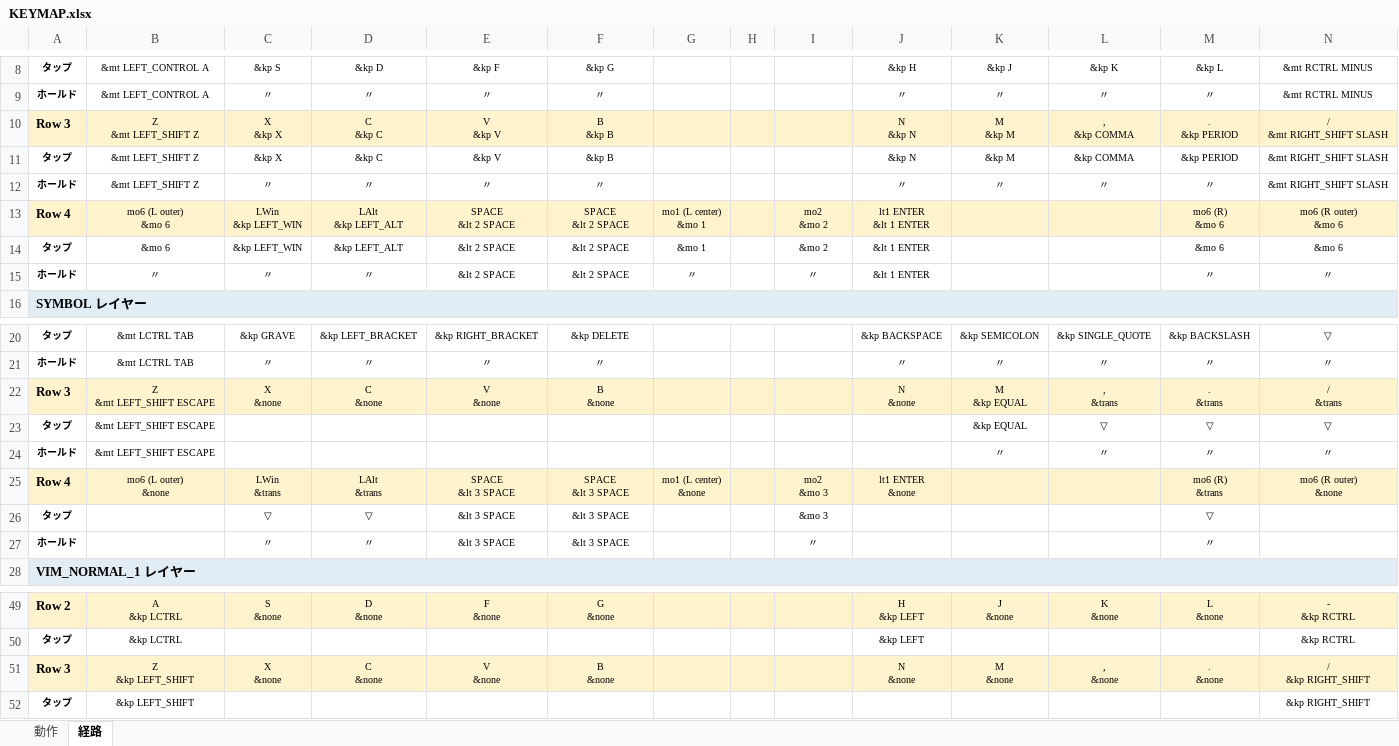
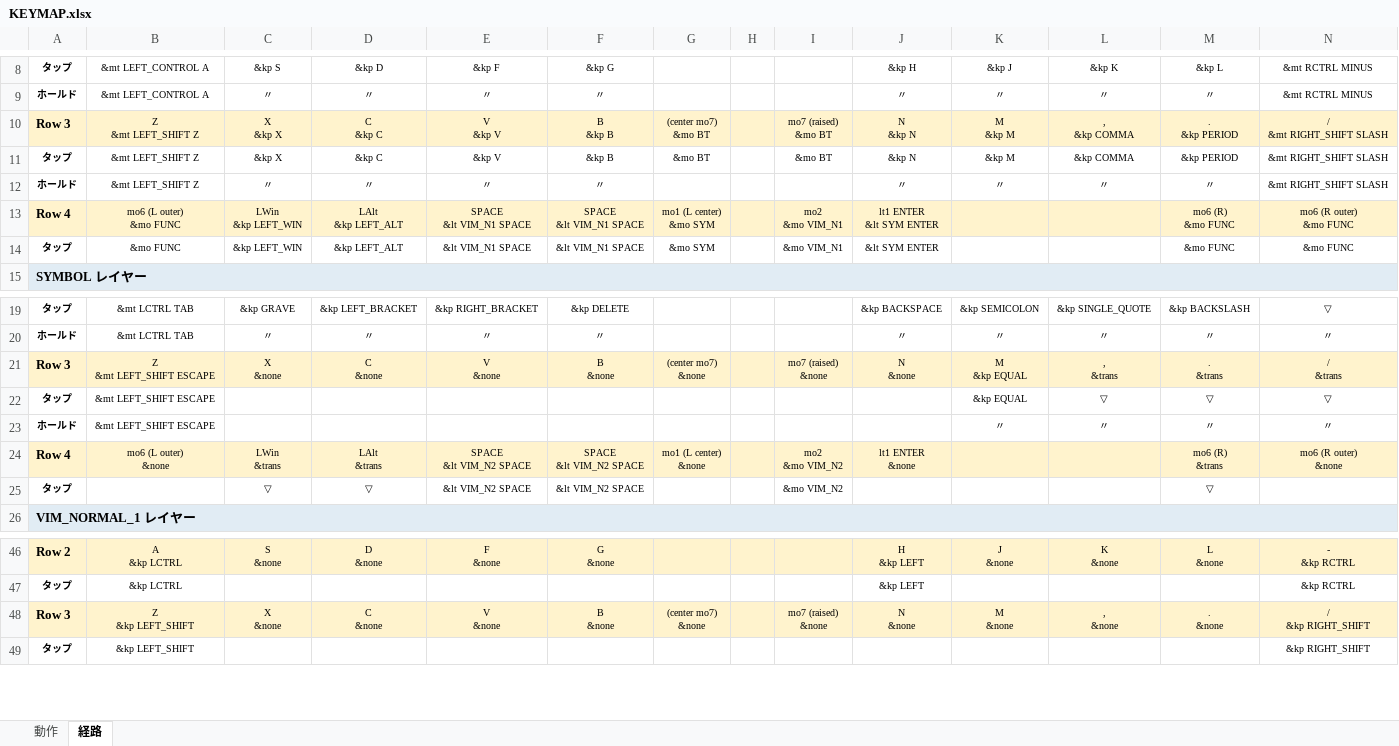
Before and after one commit to ryo-aoki-pc/zmk-config-AroundFortyRB, an Excel workbook: KEYMAP.xlsx, sheet 経路, drawn as a sheet; only a part is shown, gaps mark what is left out; values as stored, in another font and other column widths than the file's, no borders; removed rows and columns are numbered as before the commit, all else as after; ↵ is a line break in a cell; the diff covers the shown part only; the diff names each change by its address in the sheet, - before the commit and + after, or states it on an @@ line.

```diff
--- a/KEYMAP.xlsx (sheet 経路)
+++ b/KEYMAP.xlsx (sheet 経路)
-G10: (empty)
+G10: (center mo7) ↵ &mo BT
-I10: (empty)
+I10: mo7 (raised) ↵ &mo BT
-G11: (empty)
+G11: &mo BT
-I11: (empty)
+I11: &mo BT
-B13: mo6 (L outer) ↵ &mo 6
+B13: mo6 (L outer) ↵ &mo FUNC
-E13: SPACE ↵ &lt 2 SPACE
+E13: SPACE ↵ &lt VIM_N1 SPACE
-F13: SPACE ↵ &lt 2 SPACE
+F13: SPACE ↵ &lt VIM_N1 SPACE
-G13: mo1 (L center) ↵ &mo 1
+G13: mo1 (L center) ↵ &mo SYM
-I13: mo2 ↵ &mo 2
+I13: mo2 ↵ &mo VIM_N1
-J13: lt1 ENTER ↵ &lt 1 ENTER
+J13: lt1 ENTER ↵ &lt SYM ENTER
-M13: mo6 (R) ↵ &mo 6
+M13: mo6 (R) ↵ &mo FUNC
-N13: mo6 (R outer) ↵ &mo 6
+N13: mo6 (R outer) ↵ &mo FUNC
-B14: &mo 6
+B14: &mo FUNC
-E14: &lt 2 SPACE
+E14: &lt VIM_N1 SPACE
-F14: &lt 2 SPACE
+F14: &lt VIM_N1 SPACE
-G14: &mo 1
+G14: &mo SYM
-I14: &mo 2
+I14: &mo VIM_N1
-J14: &lt 1 ENTER
+J14: &lt SYM ENTER
-M14: &mo 6
+M14: &mo FUNC
-N14: &mo 6
+N14: &mo FUNC
-row 15: ホールド | 〃 | 〃 | 〃 | &lt 2 SPACE | &lt 2 SPACE | 〃 |  | 〃 | &lt 1 ENTER |  |  | 〃 | 〃
-G21: (empty)
+G21: (center mo7) ↵ &none
-I21: (empty)
+I21: mo7 (raised) ↵ &none
-E24: SPACE ↵ &lt 3 SPACE
+E24: SPACE ↵ &lt VIM_N2 SPACE
-F24: SPACE ↵ &lt 3 SPACE
+F24: SPACE ↵ &lt VIM_N2 SPACE
-I24: mo2 ↵ &mo 3
+I24: mo2 ↵ &mo VIM_N2
-E25: &lt 3 SPACE
+E25: &lt VIM_N2 SPACE
-F25: &lt 3 SPACE
+F25: &lt VIM_N2 SPACE
-I25: &mo 3
+I25: &mo VIM_N2
-row 27: ホールド |  | 〃 | 〃 | &lt 3 SPACE | &lt 3 SPACE |  |  | 〃 |  |  |  | 〃
-G48: (empty)
+G48: (center mo7) ↵ &none
-I48: (empty)
+I48: mo7 (raised) ↵ &none
```
Also changed, not shown: 1 removed row and 19 edited cells elsewhere in this sheet, sheet 動作, 1 other file.
